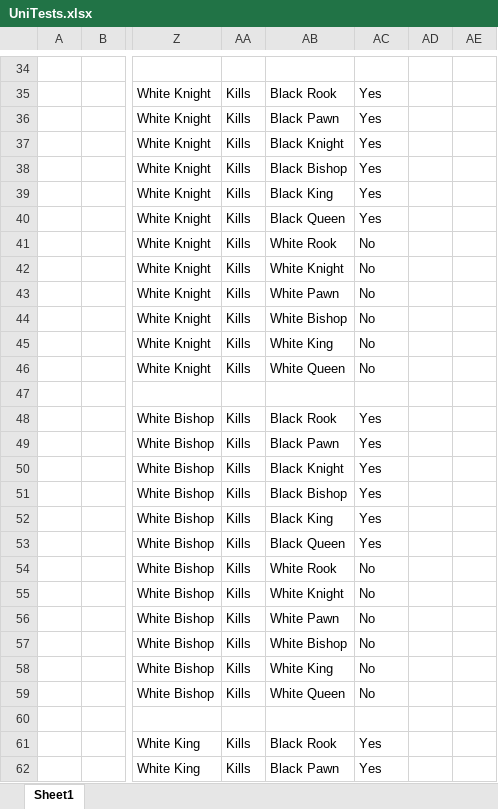
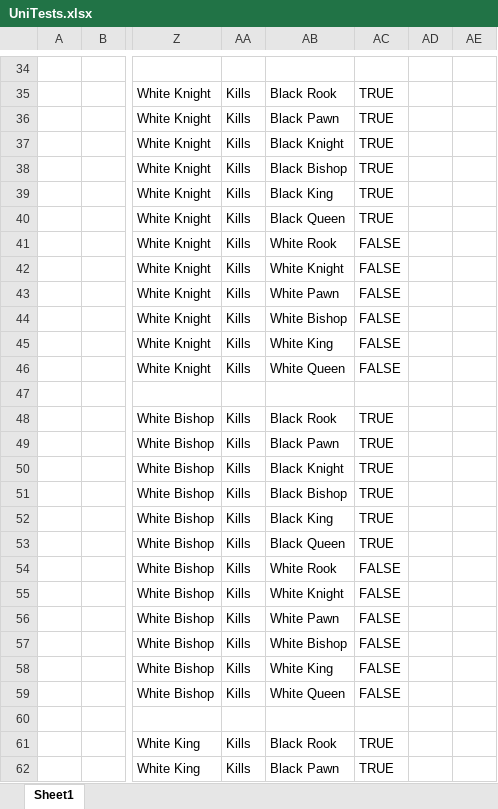
Before and after one commit to Hivemind-James/ChessCards, an Excel workbook: UnitTestFile/UniTests.xlsx, sheet Sheet1, drawn as a sheet; only a part is shown, gaps mark what is left out; values as stored, in another font and other column widths than the file's, no cell formats; the diff covers the shown part only; the diff names each change by its address in the sheet, - before the commit and + after, or states it on an @@ line.

```diff
--- a/UnitTestFile/UniTests.xlsx (sheet Sheet1)
+++ b/UnitTestFile/UniTests.xlsx (sheet Sheet1)
-AC35:AC40: Yes
+AC35:AC40: TRUE
-AC41:AC46: No
+AC41:AC46: FALSE
-AC48:AC53: Yes
+AC48:AC53: TRUE
-AC54:AC59: No
+AC54:AC59: FALSE
-AC61:AC62: Yes
+AC61:AC62: TRUE
```
Also changed, not shown: 132 edited cells elsewhere in this sheet, cell formats, 1 other file.
